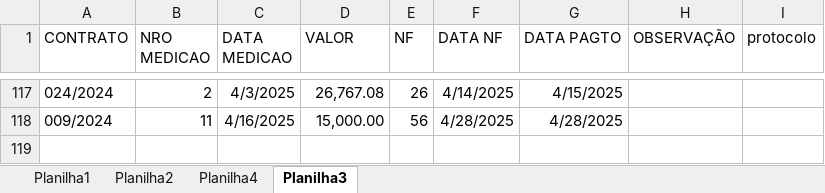
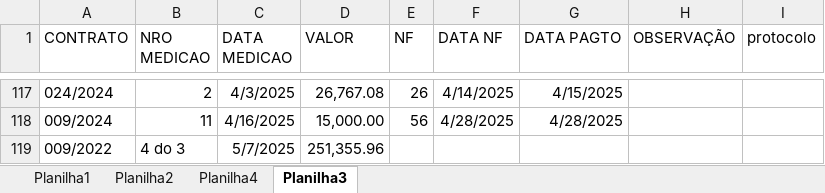
Before and after one commit to brumas2022/patrimonio, an Excel workbook: DADOS_CONTRATOS.xlsx, sheet Planilha3, drawn as a sheet; only a part is shown, gaps mark what is left out; values as stored, in another font and other column widths than the file's, no borders; the diff names each change by its address in the sheet, - before the commit and + after, or states it on an @@ line.

Commit message:
Update DADOS_CONTRATOS.xlsx

```diff
--- a/DADOS_CONTRATOS.xlsx (sheet Planilha3)
+++ b/DADOS_CONTRATOS.xlsx (sheet Planilha3)
+row 119: 009/2022 | 4 do 3 | 5/7/2025 | 251,355.96
```
Also changed, not shown: sheet Planilha2.
